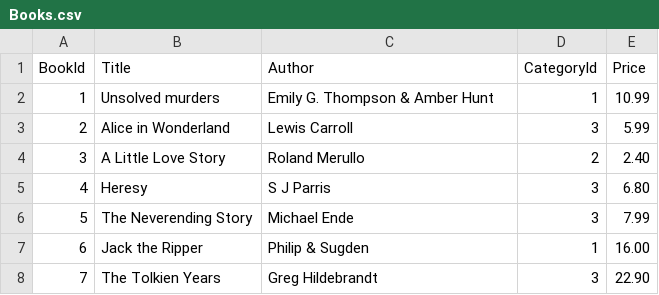
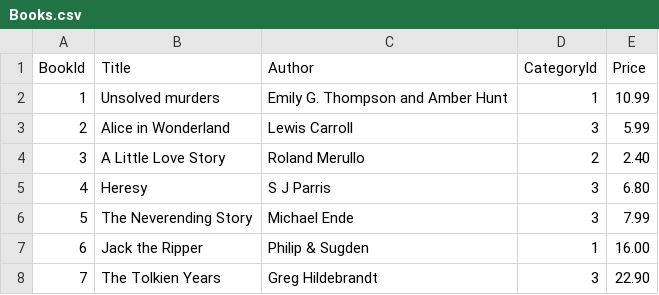
Before and after one commit to rollendxavier/dotnet5_bookstore_clean, a CSV file: src/Bookstore.Data/Data/Books.csv, drawn as a sheet; the diff names each change by its address in the sheet, - before the commit and + after, or states it on an @@ line.

```diff
--- a/src/Bookstore.Data/Data/Books.csv
+++ b/src/Bookstore.Data/Data/Books.csv
-C2 (Author): Emily G. Thompson & Amber Hunt
+C2 (Author): Emily G. Thompson and Amber Hunt
```
Also changed, not shown: 16 other files.
